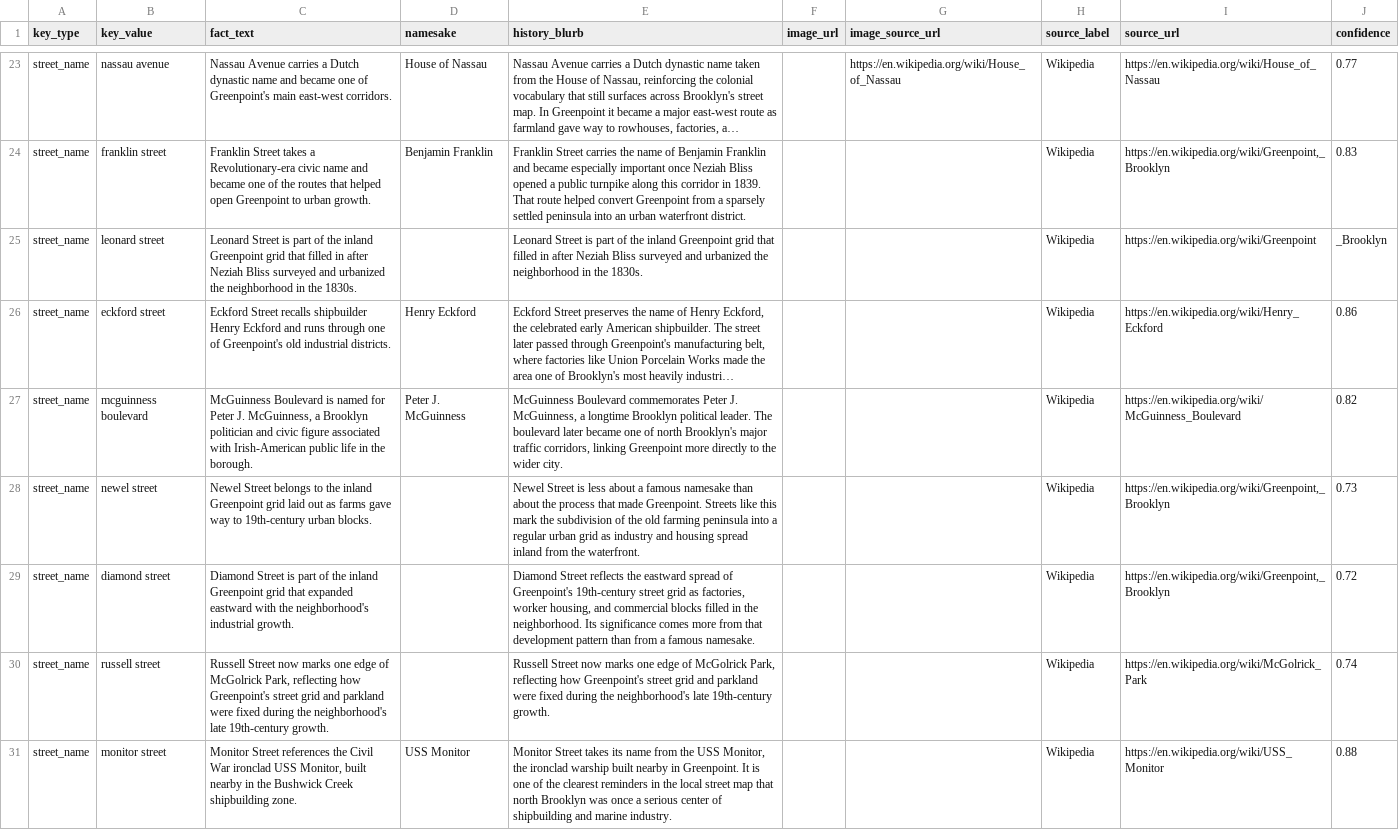
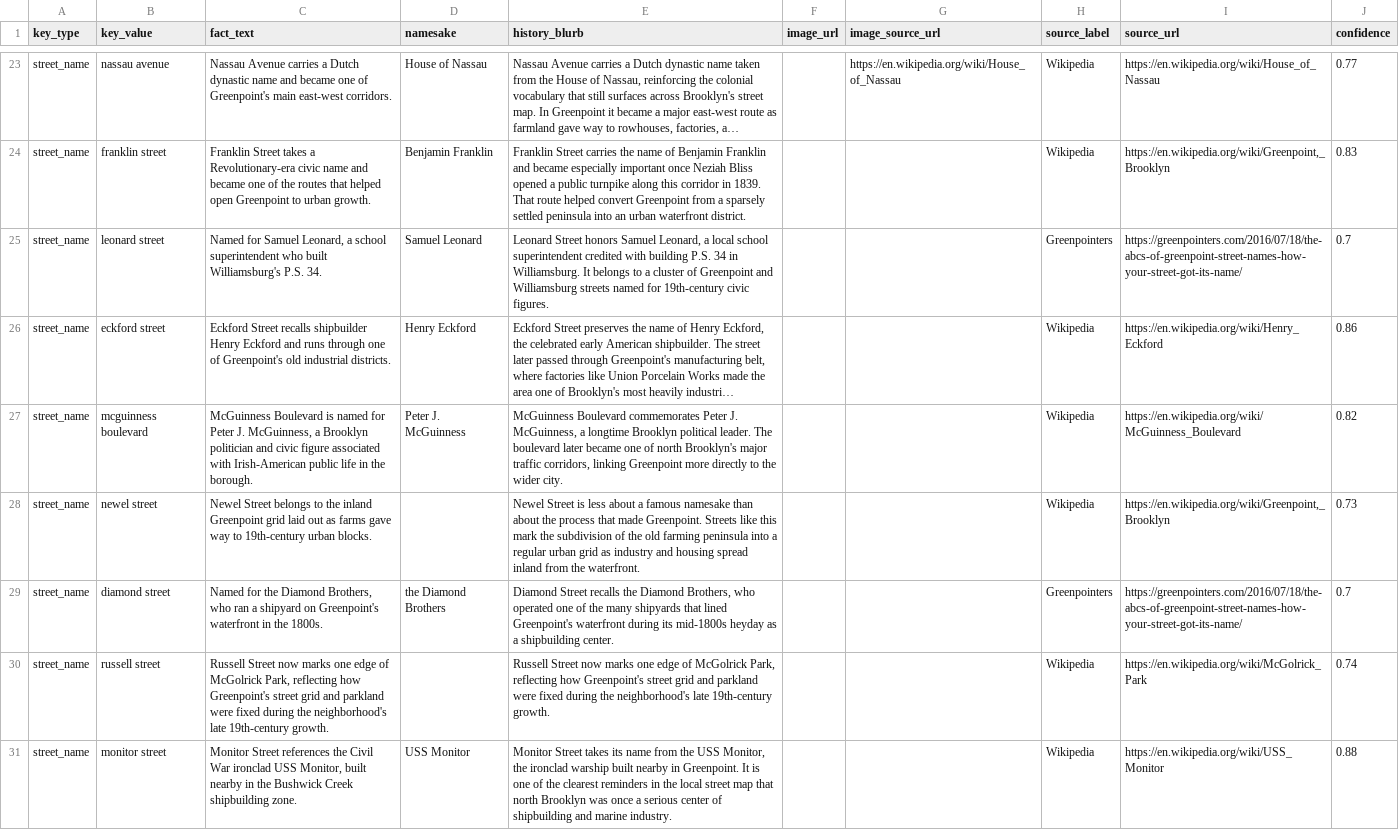
Before and after one commit to josephruocco/nyc-street-history, a CSV file: backend/data/facts_seed.csv, drawn as a sheet; only a part is shown, gaps mark what is left out; long unchanged cells end in …; the diff covers the shown part only; the diff names each change by its address in the sheet, - before the commit and + after, or states it on an @@ line.

```diff
--- a/backend/data/facts_seed.csv
+++ b/backend/data/facts_seed.csv
-C25 (fact_text): Leonard Street is part of the inland Greenpoint grid that filled in after Neziah Bliss surveyed and urbanized the neighborhood in the 1830s.
+C25 (fact_text): Named for Samuel Leonard, a school superintendent who built Williamsburg's P.S. 34.
-D25 (namesake): (empty)
+D25 (namesake): Samuel Leonard
-E25 (history_blurb): Leonard Street is part of the inland Greenpoint grid that filled in after Neziah Bliss surveyed and urbanized the neighborhood in the 1830s.
+E25 (history_blurb): Leonard Street honors Samuel Leonard, a local school superintendent credited with building P.S. 34 in Williamsburg. It belongs to a cluster of Greenpoint and Williamsburg streets named for 19th-century civic figures.
-H25 (source_label): Wikipedia
+H25 (source_label): Greenpointers
-I25 (source_url): https://en.wikipedia.org/wiki/Greenpoint
+I25 (source_url): https://greenpointers.com/2016/07/18/the-abcs-of-greenpoint-street-names-how-your-street-got-its-name/
-J25 (confidence): _Brooklyn
+J25 (confidence): 0.7
-C29 (fact_text): Diamond Street is part of the inland Greenpoint grid that expanded eastward with the neighborhood's industrial growth.
+C29 (fact_text): Named for the Diamond Brothers, who ran a shipyard on Greenpoint's waterfront in the 1800s.
-D29 (namesake): (empty)
+D29 (namesake): the Diamond Brothers
-E29 (history_blurb): Diamond Street reflects the eastward spread of Greenpoint's 19th-century street grid as factories, worker housing, and commercial blocks filled in the neighborhood. Its significance comes more from that development pattern than from a famous namesake.
+E29 (history_blurb): Diamond Street recalls the Diamond Brothers, who operated one of the many shipyards that lined Greenpoint's waterfront during its mid-1800s heyday as a shipbuilding center.
-H29 (source_label): Wikipedia
+H29 (source_label): Greenpointers
-I29 (source_url): https://en.wikipedia.org/wiki/Greenpoint,_Brooklyn
+I29 (source_url): https://greenpointers.com/2016/07/18/the-abcs-of-greenpoint-street-names-how-your-street-got-its-name/
-J29 (confidence): 0.72
+J29 (confidence): 0.7
```
Also changed, not shown: 59 edited cells elsewhere in this file.
